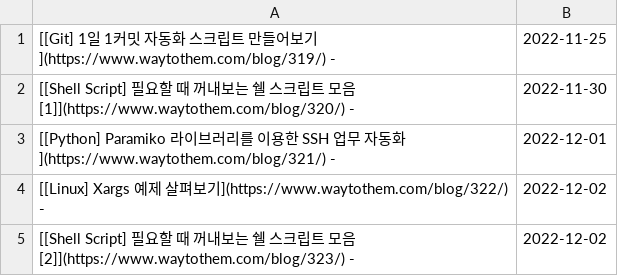
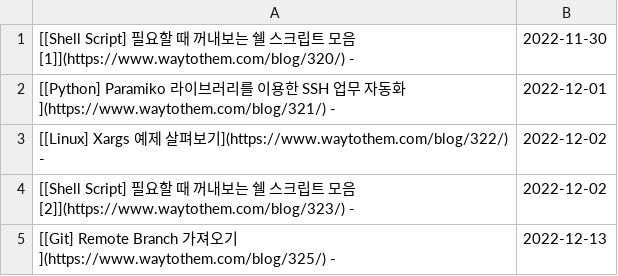
Before and after one commit to JaehyoJJAng/JaehyoJJAng, a CSV file: csv/parsing.csv, drawn as a sheet.

```diff
--- a/csv/parsing.csv
+++ b/csv/parsing.csv
@@ -1,2 +1 @@
-[[Git] 1일 1커밋 자동화 스크립트 만들어보기](https://www.waytothem.com/blog/319/) -,2022-11-25
 [[Shell Script] 필요할 때 꺼내보는 쉘 스크립트 모음 [1]](https://www.waytothem.com/blog/320/) -,2022-11-30
@@ -5 +4,2 @@
 [[Shell Script] 필요할 때 꺼내보는 쉘 스크립트 모음 [2]](https://www.waytothem.com/blog/323/) -,2022-12-02
+[[Git] Remote Branch 가져오기](https://www.waytothem.com/blog/325/) -,2022-12-13
```
Also changed, not shown: 1 other file.
